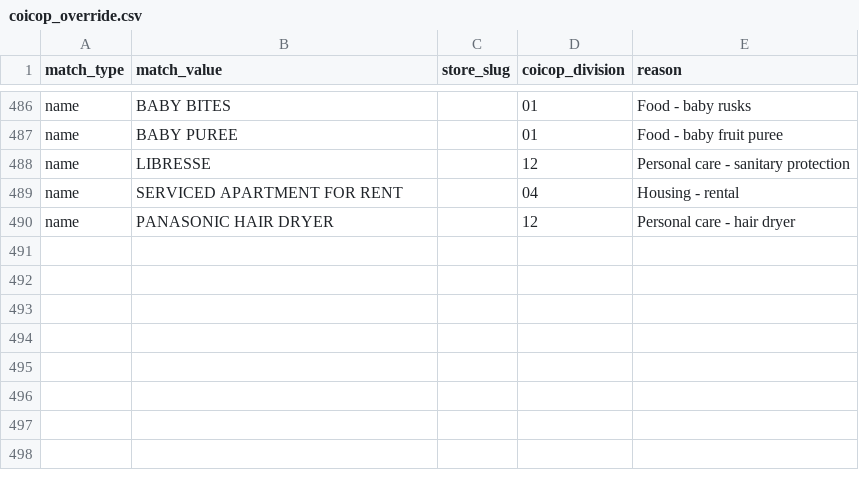
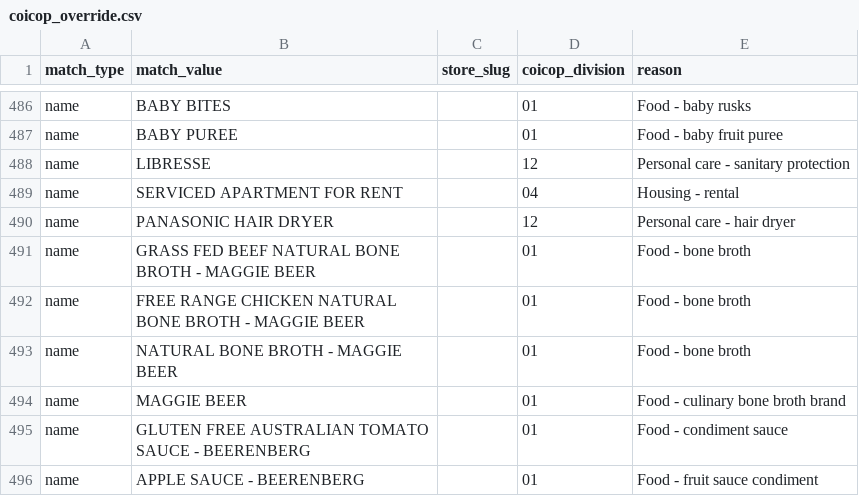
Before and after one commit to Korngmeng-Taing/Cambodia-cpi-pipeline, a CSV file: dbt/seeds/coicop_override.csv, drawn as a sheet; only a part is shown, gaps mark what is left out.

```diff
--- a/dbt/seeds/coicop_override.csv
+++ b/dbt/seeds/coicop_override.csv
@@ -490 +490,7 @@ name,SERVICED APARTMENT FOR RENT,,04,Housing - rental
 name,PANASONIC HAIR DRYER,,12,Personal care - hair dryer
+name,GRASS FED BEEF NATURAL BONE BROTH - MAGGIE BEER,,01,Food - bone broth
+name,FREE RANGE CHICKEN NATURAL BONE BROTH - MAGGIE BEER,,01,Food - bone broth
+name,NATURAL BONE BROTH - MAGGIE BEER,,01,Food - bone broth
+name,MAGGIE BEER,,01,Food - culinary bone broth brand
+name,GLUTEN FREE AUSTRALIAN TOMATO SAUCE - BEERENBERG,,01,Food - condiment sauce
+name,APPLE SAUCE - BEERENBERG,,01,Food - fruit sauce condiment
```
Also changed, not shown: dbt/seeds/coicop_critical_traps.csv, 1 other file.
